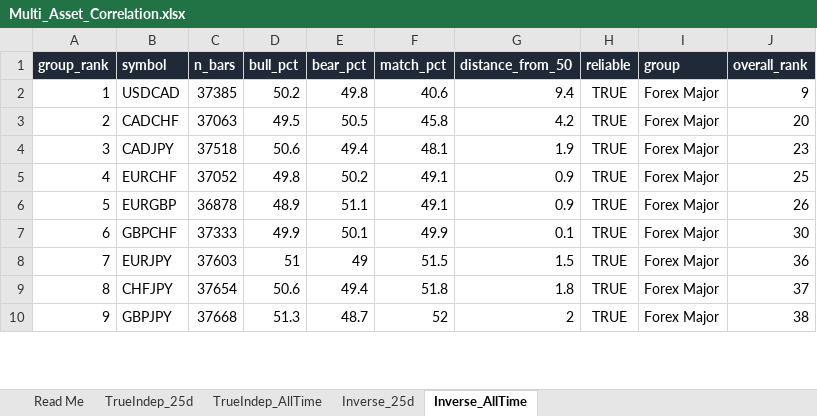
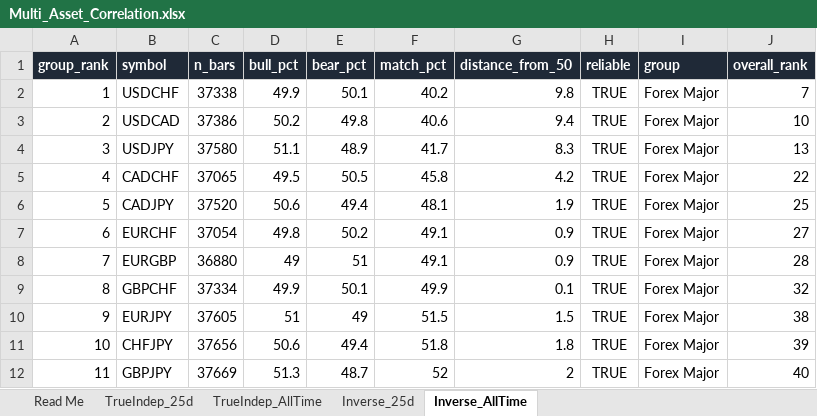
Before and after one commit to Jamesssurfer/Multi_Assets_Correlation, an Excel workbook: output/Multi_Asset_Correlation.xlsx, sheet Inverse_AllTime, drawn as a sheet; only a part is shown; values as stored, in another font and other column widths than the file's, no borders; addresses are those after the commit; the diff covers the shown part only; the diff names each change by its address in the sheet, - before the commit and + after, or states it on an @@ line.

```diff
--- a/output/Multi_Asset_Correlation.xlsx (sheet Inverse_AllTime)
+++ b/output/Multi_Asset_Correlation.xlsx (sheet Inverse_AllTime)
+row 2: 1 | USDCHF | 37338 | 49.9 | 50.1 | 40.2 | 9.8 | TRUE | Forex Major | 7
-A3 (group_rank): 1
+A3 (group_rank): 2
-C3 (n_bars): 37385
+C3 (n_bars): 37386
-J3 (overall_rank): 9
+J3 (overall_rank): 10
+row 4: 3 | USDJPY | 37580 | 51.1 | 48.9 | 41.7 | 8.3 | TRUE | Forex Major | 13
-A5 (group_rank): 2
+A5 (group_rank): 4
-C5 (n_bars): 37063
+C5 (n_bars): 37065
-J5 (overall_rank): 20
+J5 (overall_rank): 22
-A6 (group_rank): 3
+A6 (group_rank): 5
-C6 (n_bars): 37518
+C6 (n_bars): 37520
-J6 (overall_rank): 23
+J6 (overall_rank): 25
-A7 (group_rank): 4
+A7 (group_rank): 6
-C7 (n_bars): 37052
+C7 (n_bars): 37054
-J7 (overall_rank): 25
+J7 (overall_rank): 27
-A8 (group_rank): 5
+A8 (group_rank): 7
-C8 (n_bars): 36878
+C8 (n_bars): 36880
-D8 (bull_pct): 48.9
+D8 (bull_pct): 49
-E8 (bear_pct): 51.1
+E8 (bear_pct): 51
-J8 (overall_rank): 26
+J8 (overall_rank): 28
-A9 (group_rank): 6
+A9 (group_rank): 8
-C9 (n_bars): 37333
+C9 (n_bars): 37334
-J9 (overall_rank): 30
+J9 (overall_rank): 32
-A10 (group_rank): 7
+A10 (group_rank): 9
-C10 (n_bars): 37603
+C10 (n_bars): 37605
-J10 (overall_rank): 36
+J10 (overall_rank): 38
-A11 (group_rank): 8
+A11 (group_rank): 10
-C11 (n_bars): 37654
+C11 (n_bars): 37656
-J11 (overall_rank): 37
+J11 (overall_rank): 39
-A12 (group_rank): 9
+A12 (group_rank): 11
-C12 (n_bars): 37668
+C12 (n_bars): 37669
-J12 (overall_rank): 38
+J12 (overall_rank): 40
```
Also changed, not shown: 13 added rows, 3 removed rows, 166 edited cells and cell formats elsewhere in this sheet, sheet Inverse_25d, sheet TrueIndep_25d, sheet TrueIndep_AllTime.
